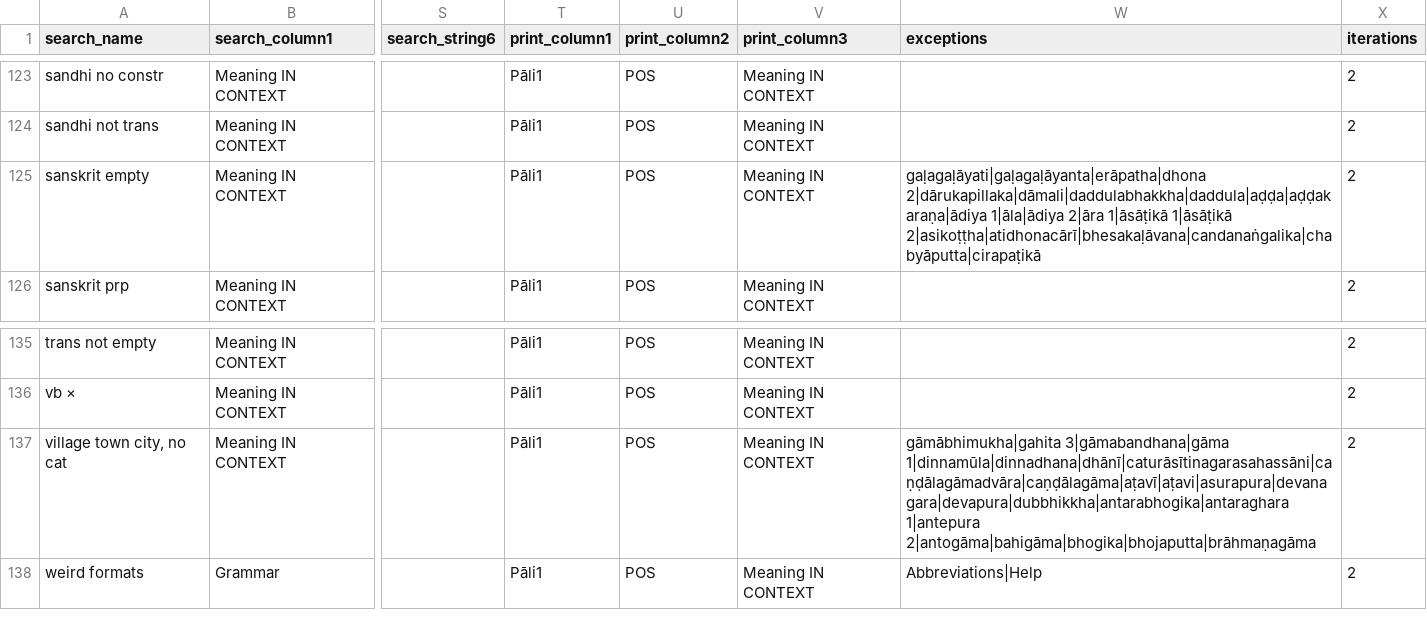
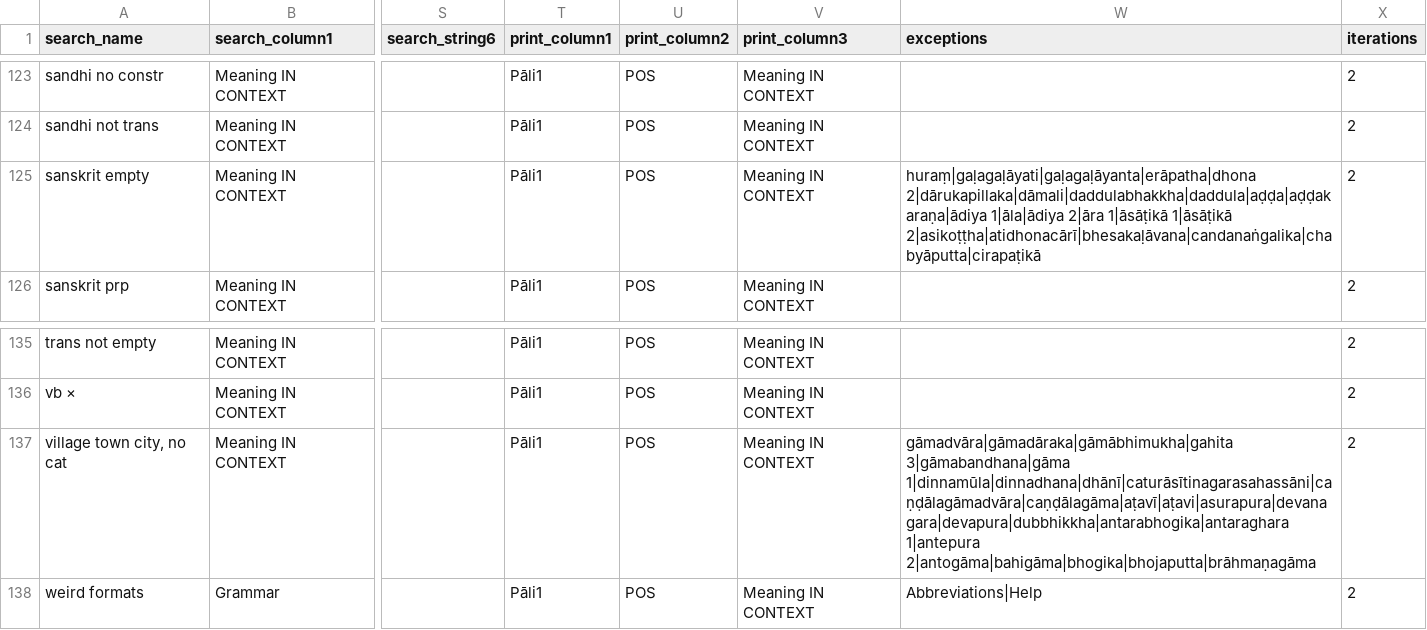
Before and after one commit to digitalpalidictionary/data-tests, a CSV file: tests.csv, drawn as a sheet; only a part is shown, gaps mark what is left out; the diff covers the shown part only; the diff names each change by its address in the sheet, - before the commit and + after, or states it on an @@ line.

```diff
--- a/tests.csv
+++ b/tests.csv
-W125 (exceptions): gaḷagaḷāyati|gaḷagaḷāyanta|erāpatha|dhona 2|dārukapillaka|dāmali|daddulabhakkha|daddula|aḍḍa|aḍḍakaraṇa|ādiya 1|āla|ādiya…
+W125 (exceptions): huraṃ|gaḷagaḷāyati|gaḷagaḷāyanta|erāpatha|dhona 2|dārukapillaka|dāmali|daddulabhakkha|daddula|aḍḍa|aḍḍakaraṇa|ādiya 1|āla|ādiya…
-W137 (exceptions): gāmābhimukha|gahita 3|gāmabandhana|gāma 1|dinnamūla|dinnadhana|dhānī|caturāsītinagarasahassāni|caṇḍālagāmadvāra|caṇḍālagāma|aṭavī|aṭavi|asurapura|devanagara|devapura|dubbhikkha|antarabhogika|antaraghara…
+W137 (exceptions): gāmadvāra|gāmadāraka|gāmābhimukha|gahita 3|gāmabandhana|gāma 1|dinnamūla|dinnadhana|dhānī|caturāsītinagarasahassāni|caṇḍālagāmadvāra|caṇḍālagāma|aṭavī|aṭavi|asurapura|devanagara|devapura|dubbhikkha|antarabhogika|antaraghara…
```
Also changed, not shown: 18 edited cells elsewhere in this file, 3 other files.
